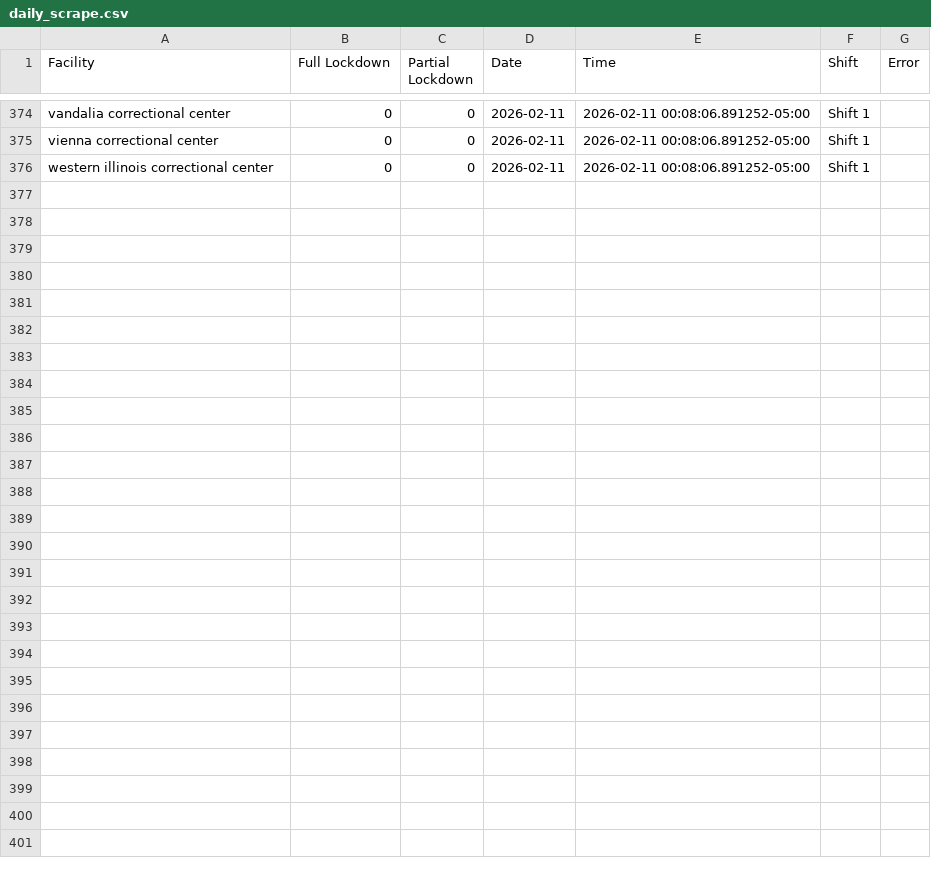
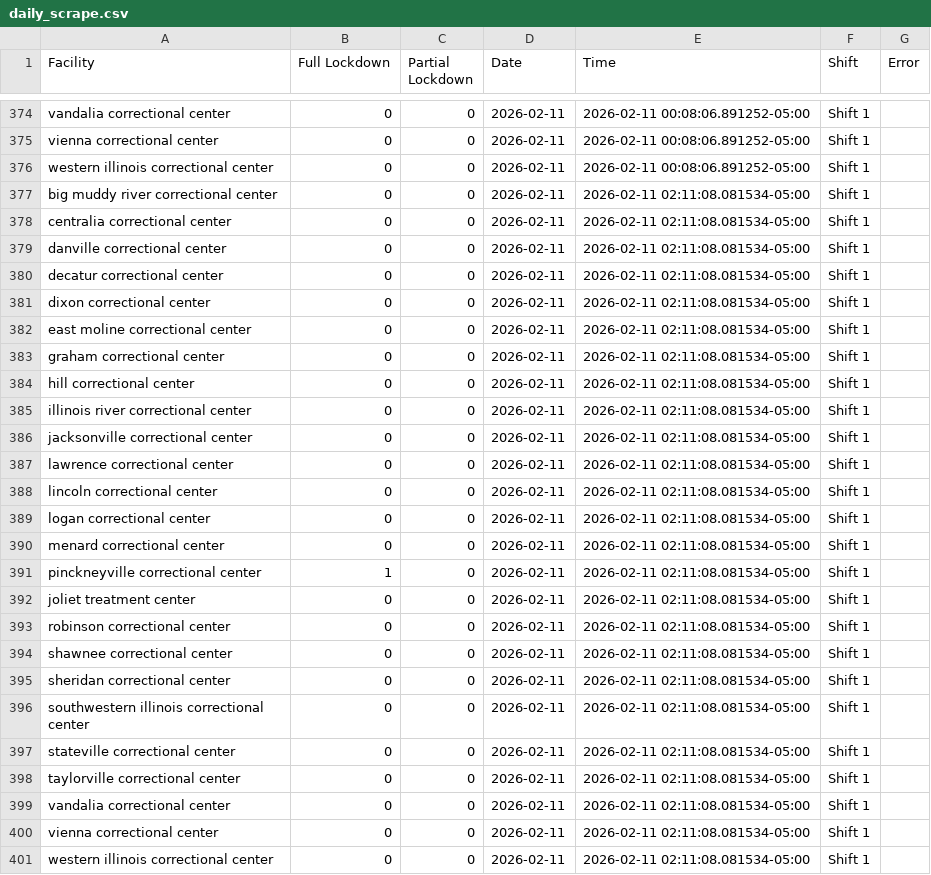
Before and after one commit to SaraCooper2025/IDOC-Lockdown-Web-Scraping, a CSV file: data/daily_scrape.csv, drawn as a sheet; only a part is shown, gaps mark what is left out.

```diff
--- a/data/daily_scrape.csv
+++ b/data/daily_scrape.csv
@@ -376 +376,26 @@ vienna correctional center,0,0,2026-02-11,2026-02-11 00:08:06.891252-05:00,Shift
 western illinois correctional center,0,0,2026-02-11,2026-02-11 00:08:06.891252-05:00,Shift 1,
+big muddy river correctional center,0,0,2026-02-11,2026-02-11 02:11:08.081534-05:00,Shift 1,
+centralia correctional center,0,0,2026-02-11,2026-02-11 02:11:08.081534-05:00,Shift 1,
+danville correctional center,0,0,2026-02-11,2026-02-11 02:11:08.081534-05:00,Shift 1,
+decatur correctional center,0,0,2026-02-11,2026-02-11 02:11:08.081534-05:00,Shift 1,
+dixon correctional center,0,0,2026-02-11,2026-02-11 02:11:08.081534-05:00,Shift 1,
+east moline correctional center,0,0,2026-02-11,2026-02-11 02:11:08.081534-05:00,Shift 1,
+graham correctional center,0,0,2026-02-11,2026-02-11 02:11:08.081534-05:00,Shift 1,
+hill correctional center,0,0,2026-02-11,2026-02-11 02:11:08.081534-05:00,Shift 1,
+illinois river correctional center,0,0,2026-02-11,2026-02-11 02:11:08.081534-05:00,Shift 1,
+jacksonville correctional center,0,0,2026-02-11,2026-02-11 02:11:08.081534-05:00,Shift 1,
+lawrence correctional center,0,0,2026-02-11,2026-02-11 02:11:08.081534-05:00,Shift 1,
+lincoln correctional center,0,0,2026-02-11,2026-02-11 02:11:08.081534-05:00,Shift 1,
+logan correctional center,0,0,2026-02-11,2026-02-11 02:11:08.081534-05:00,Shift 1,
+menard correctional center,0,0,2026-02-11,2026-02-11 02:11:08.081534-05:00,Shift 1,
+pinckneyville correctional center,1,0,2026-02-11,2026-02-11 02:11:08.081534-05:00,Shift 1,
+joliet treatment center,0,0,2026-02-11,2026-02-11 02:11:08.081534-05:00,Shift 1,
+robinson correctional center,0,0,2026-02-11,2026-02-11 02:11:08.081534-05:00,Shift 1,
+shawnee correctional center,0,0,2026-02-11,2026-02-11 02:11:08.081534-05:00,Shift 1,
+sheridan correctional center,0,0,2026-02-11,2026-02-11 02:11:08.081534-05:00,Shift 1,
+southwestern illinois correctional center,0,0,2026-02-11,2026-02-11 02:11:08.081534-05:00,Shift 1,
+stateville correctional center,0,0,2026-02-11,2026-02-11 02:11:08.081534-05:00,Shift 1,
+taylorville correctional center,0,0,2026-02-11,2026-02-11 02:11:08.081534-05:00,Shift 1,
+vandalia correctional center,0,0,2026-02-11,2026-02-11 02:11:08.081534-05:00,Shift 1,
+vienna correctional center,0,0,2026-02-11,2026-02-11 02:11:08.081534-05:00,Shift 1,
+western illinois correctional center,0,0,2026-02-11,2026-02-11 02:11:08.081534-05:00,Shift 1,
```
